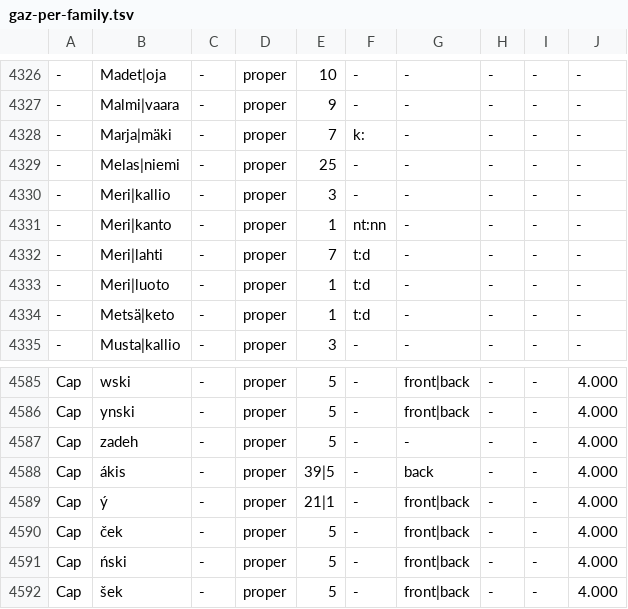
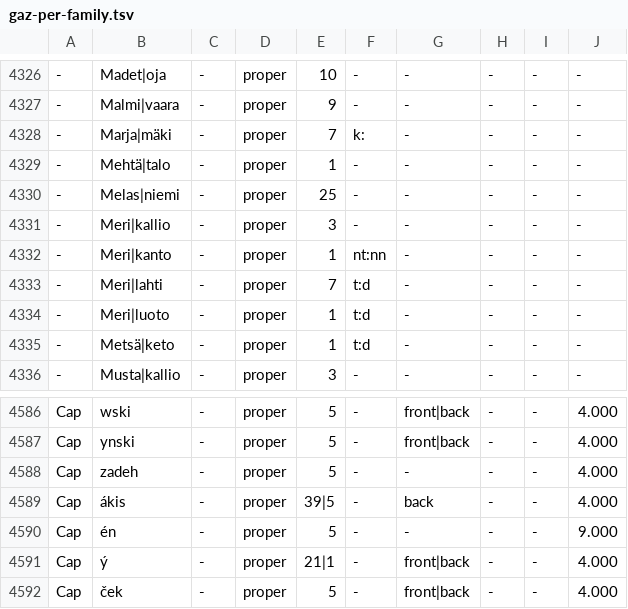
Before and after one commit to pkauppin/pykko, a TSV file: lists/gaz-per-family.tsv, drawn as a sheet; only a part is shown, gaps mark what is left out; the shorter side is filled out with more unchanged rows; the diff names each change by its address in the sheet, - before the commit and + after, or states it on an @@ line.

```diff
--- a/lists/gaz-per-family.tsv
+++ b/lists/gaz-per-family.tsv
+row 4329: - | Mehtä|talo | - | proper | 1 | - | - | - | - | -
+row 4590: Cap | én | - | proper | 5 | - | - | - | - | 9.000
```
Also changed, not shown: lists/foreign.tsv, 2 other files.
